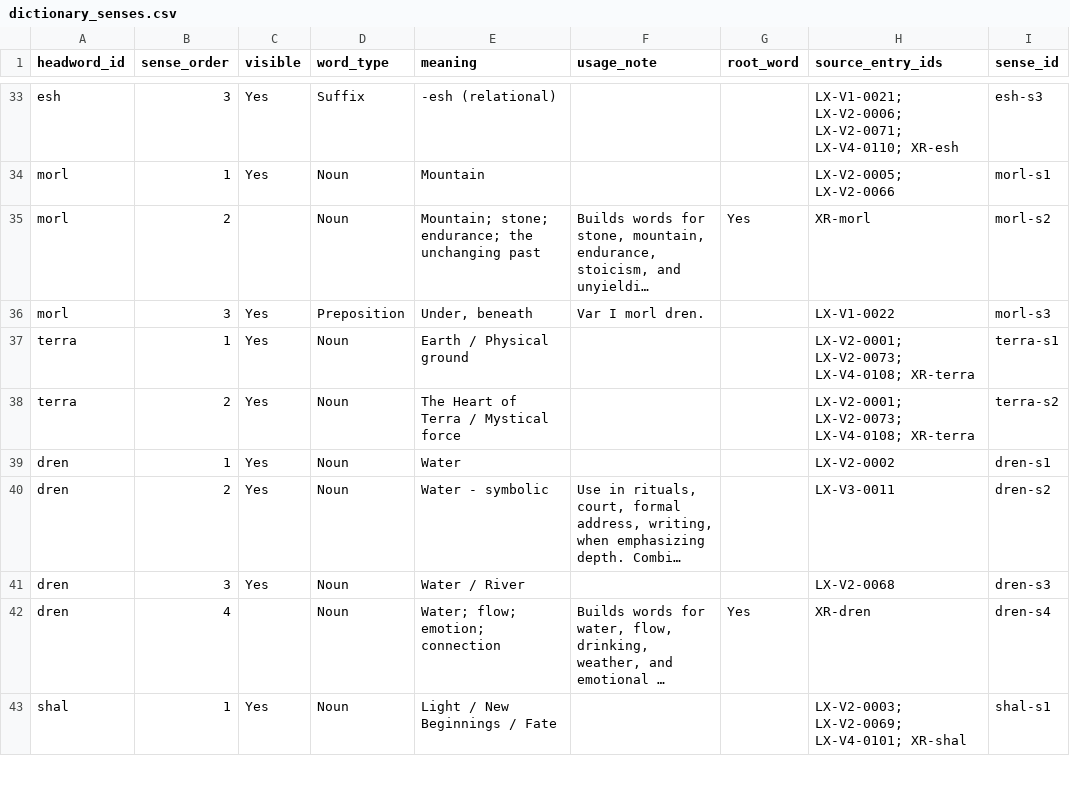
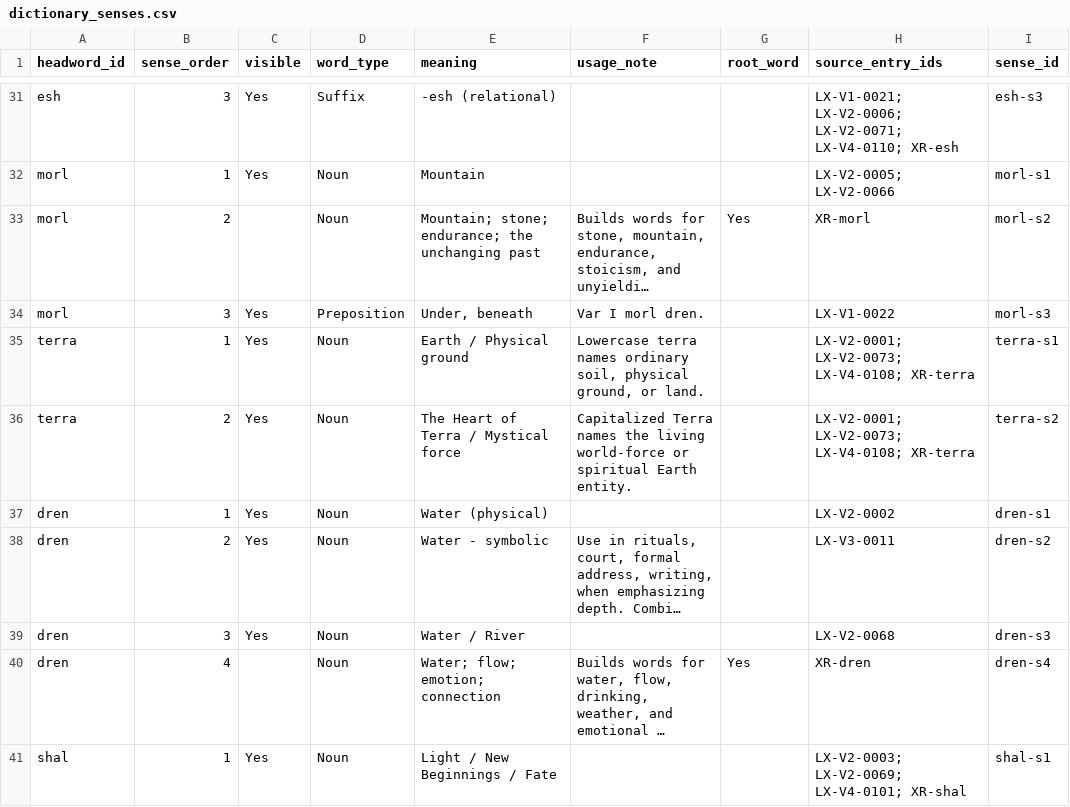
Before and after one commit to artistbaron-cmyk/celan-database, a CSV file: dictionary/app_data/dictionary_senses.csv, drawn as a sheet; only a part is shown, gaps mark what is left out; long unchanged cells end in …; addresses are those after the commit; the diff covers the shown part only; the diff names each change by its address in the sheet, - before the commit and + after, or states it on an @@ line.

```diff
--- a/dictionary/app_data/dictionary_senses.csv
+++ b/dictionary/app_data/dictionary_senses.csv
-F35 (usage_note): (empty)
+F35 (usage_note): Lowercase terra names ordinary soil, physical ground, or land.
-F36 (usage_note): (empty)
+F36 (usage_note): Capitalized Terra names the living world-force or spiritual Earth entity.
-E37 (meaning): Water
+E37 (meaning): Water (physical)
```
Also changed, not shown: 10 removed rows and 15 edited cells elsewhere in this file, dictionary/exports/dictionary_entries.csv, outputs/language_audit/coverage_inventory.csv, 31 other files.
